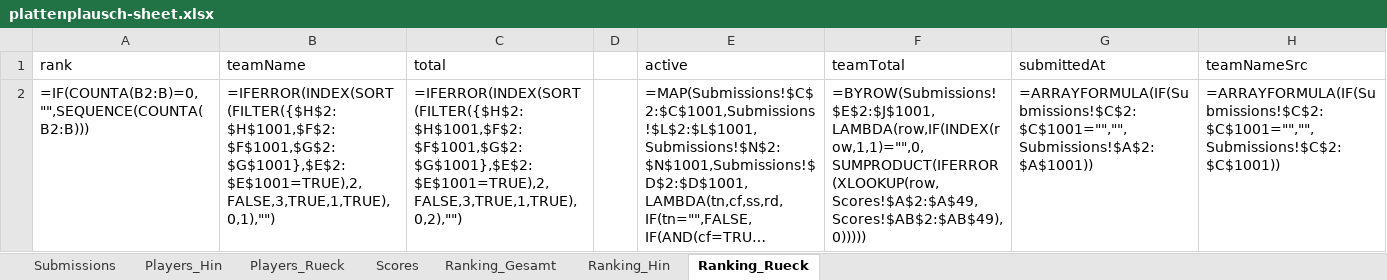
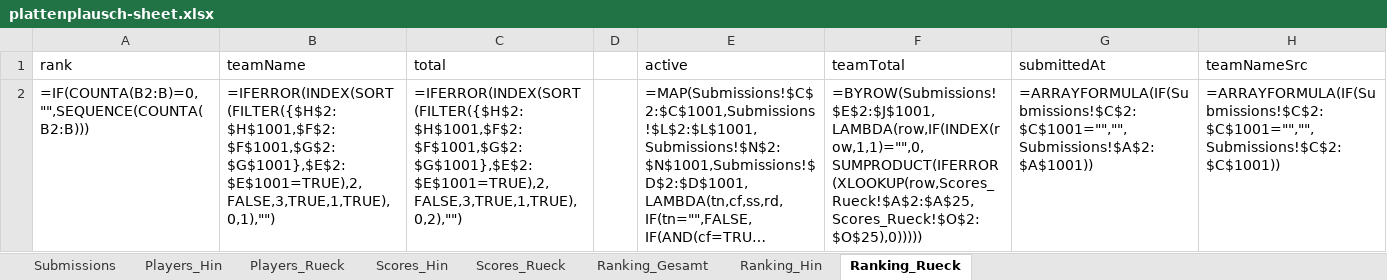
Before and after one commit to HarunTeper/plattenplausch, an Excel workbook: plattenplausch-sheet.xlsx, sheet Ranking_Rueck, drawn as a sheet; long unchanged cells end in …; values as stored, in another font and other column widths than the file's, no borders; formulas without a stored value are shown as written; the diff names each change by its address in the sheet, - before the commit and + after, or states it on an @@ line.

```diff
--- a/plattenplausch-sheet.xlsx (sheet Ranking_Rueck)
+++ b/plattenplausch-sheet.xlsx (sheet Ranking_Rueck)
-sheet tab: Scores
+sheet tab: Scores_Hin
+sheet tab: Scores_Rueck
-F2 (teamTotal): =BYROW(Submissions!$E$2:$J$1001,LAMBDA(row,IF(INDEX(row,1,1)="",0,SUMPRODUCT(IFERROR(XLOOKUP(row,Scores!$A$2:$A$49,Scores!$AB$2:$AB$49),0)))))
+F2 (teamTotal): =BYROW(Submissions!$E$2:$J$1001,LAMBDA(row,IF(INDEX(row,1,1)="",0,SUMPRODUCT(IFERROR(XLOOKUP(row,Scores_Rueck!$A$2:$A$25,Scores_Rueck!$O$2:$O$25),0)))))
```
Also changed, not shown: sheet Scores_Hin, sheet Ranking_Hin, sheet Ranking_Gesamt, 4 other files.
